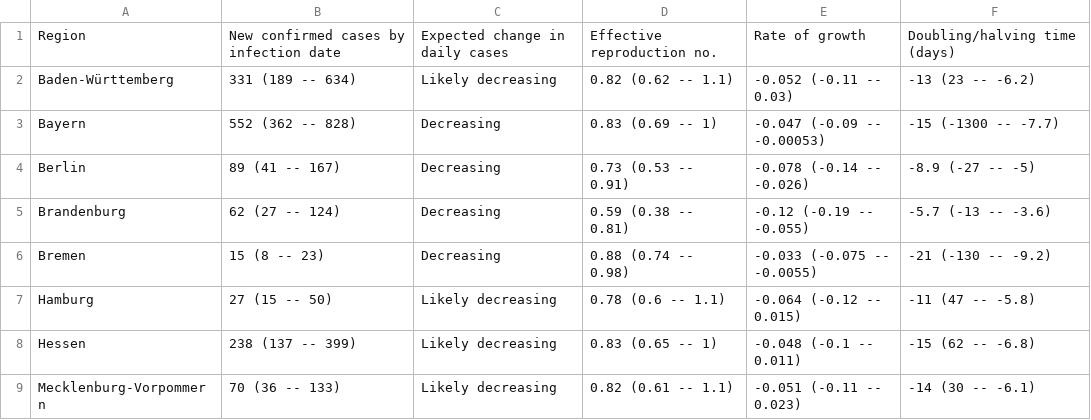
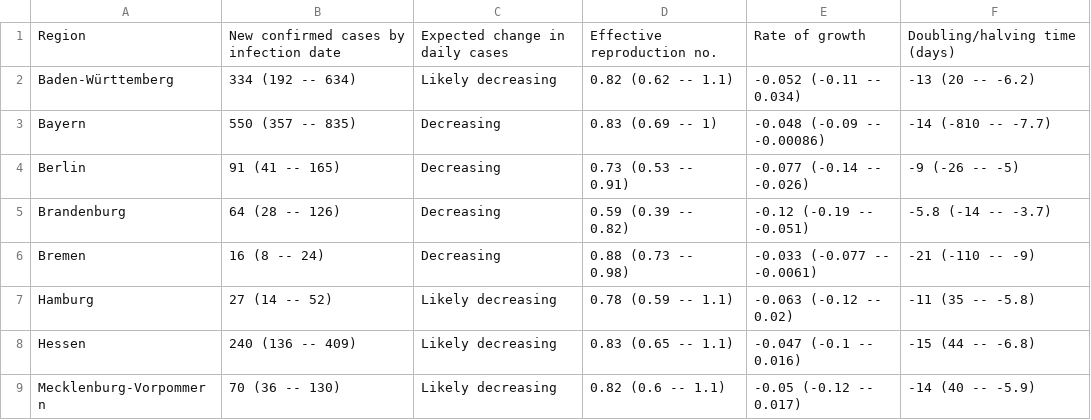
Before and after one commit to velmalopez/covid-rt-estimates, a CSV file: subnational/germany/cases/summary/summary_table.csv, drawn as a sheet; only a part is shown; the diff covers the shown part only.

```diff
--- a/subnational/germany/cases/summary/summary_table.csv
+++ b/subnational/germany/cases/summary/summary_table.csv
@@ -1,9 +1,9 @@
 Region,New confirmed cases by infection date,Expected change in daily cases,Effective reproduction no.,Rate of growth,Doubling/halving time (days)
-Baden-Württemberg,331 (189 -- 634),Likely decreasing,0.82 (0.62 -- 1.1),-0.052 (-0.11 -- 0.03),-13 (23 -- -6.2)
-Bayern,552 (362 -- 828),Decreasing,0.83 (0.69 -- 1),-0.047 (-0.09 -- -0.00053),-15 (-1300 -- -7.7)
-Berlin,89 (41 -- 167),Decreasing,0.73 (0.53 -- 0.91),-0.078 (-0.14 -- -0.026),-8.9 (-27 -- -5)
-Brandenburg,62 (27 -- 124),Decreasing,0.59 (0.38 -- 0.81),-0.12 (-0.19 -- -0.055),-5.7 (-13 -- -3.6)
-Bremen,15 (8 -- 23),Decreasing,0.88 (0.74 -- 0.98),-0.033 (-0.075 -- -0.0055),-21 (-130 -- -9.2)
-Hamburg,27 (15 -- 50),Likely decreasing,0.78 (0.6 -- 1.1),-0.064 (-0.12 -- 0.015),-11 (47 -- -5.8)
-Hessen,238 (137 -- 399),Likely decreasing,0.83 (0.65 -- 1),-0.048 (-0.1 -- 0.011),-15 (62 -- -6.8)
-Mecklenburg-Vorpommern,70 (36 -- 133),Likely decreasing,0.82 (0.61 -- 1.1),-0.051 (-0.11 -- 0.023),-14 (30 -- -6.1)
+Baden-Württemberg,334 (192 -- 634),Likely decreasing,0.82 (0.62 -- 1.1),-0.052 (-0.11 -- 0.034),-13 (20 -- -6.2)
+Bayern,550 (357 -- 835),Decreasing,0.83 (0.69 -- 1),-0.048 (-0.09 -- -0.00086),-14 (-810 -- -7.7)
+Berlin,91 (41 -- 165),Decreasing,0.73 (0.53 -- 0.91),-0.077 (-0.14 -- -0.026),-9 (-26 -- -5)
+Brandenburg,64 (28 -- 126),Decreasing,0.59 (0.39 -- 0.82),-0.12 (-0.19 -- -0.051),-5.8 (-14 -- -3.7)
+Bremen,16 (8 -- 24),Decreasing,0.88 (0.73 -- 0.98),-0.033 (-0.077 -- -0.0061),-21 (-110 -- -9)
+Hamburg,27 (14 -- 52),Likely decreasing,0.78 (0.59 -- 1.1),-0.063 (-0.12 -- 0.02),-11 (35 -- -5.8)
+Hessen,240 (136 -- 409),Likely decreasing,0.83 (0.65 -- 1.1),-0.047 (-0.1 -- 0.016),-15 (44 -- -6.8)
+Mecklenburg-Vorpommern,70 (36 -- 130),Likely decreasing,0.82 (0.6 -- 1.1),-0.05 (-0.12 -- 0.017),-14 (40 -- -5.9)
```
Also changed, not shown: 31 edited cells elsewhere in this file, subnational/germany/cases/national/runtimes.csv, subnational/germany/cases/summary/cases_by_report.csv, 4 other files.
